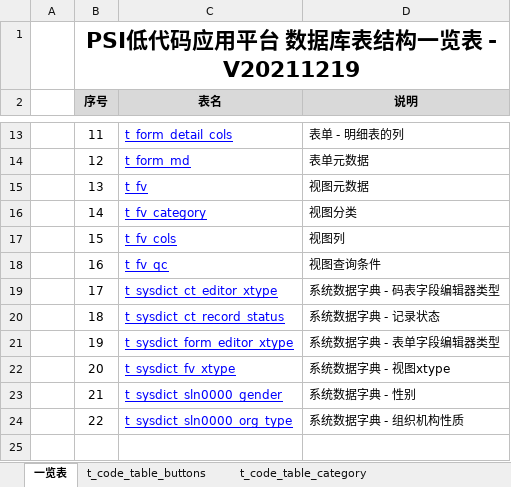
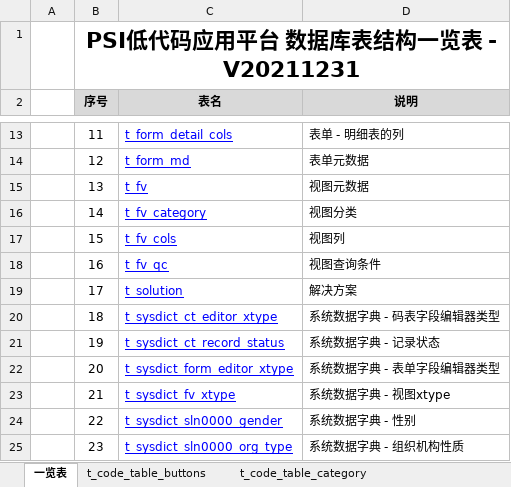
Before and after one commit to wuzhiping/PSI, an Excel workbook: doc/02 表结构/PSI_LCAP_表结构说明.xlsx, sheet 一览表, drawn as a sheet; only a part is shown, gaps mark what is left out; values as stored, in another font and other column widths than the file's, no borders; the diff names each change by its address in the sheet, - before the commit and + after, or states it on an @@ line.

Commit message:
更新数据库文档 - 新增表t_solution

```diff
--- a/doc/02 表结构/PSI_LCAP_表结构说明.xlsx (sheet 一览表)
+++ b/doc/02 表结构/PSI_LCAP_表结构说明.xlsx (sheet 一览表)
-B1 (序号): PSI低代码应用平台 数据库表结构一览表 - V20211219
+B1 (序号): PSI低代码应用平台 数据库表结构一览表 - V20211231
-C19 (表名): t_sysdict_ct_editor_xtype
+C19 (表名): t_solution
-D19 (说明): 系统数据字典 - 码表字段编辑器类型
+D19 (说明): 解决方案
-C20 (表名): t_sysdict_ct_record_status
+C20 (表名): t_sysdict_ct_editor_xtype
-D20 (说明): 系统数据字典 - 记录状态
+D20 (说明): 系统数据字典 - 码表字段编辑器类型
-C21 (表名): t_sysdict_form_editor_xtype
+C21 (表名): t_sysdict_ct_record_status
-D21 (说明): 系统数据字典 - 表单字段编辑器类型
+D21 (说明): 系统数据字典 - 记录状态
-C22 (表名): t_sysdict_fv_xtype
+C22 (表名): t_sysdict_form_editor_xtype
-D22 (说明): 系统数据字典 - 视图xtype
+D22 (说明): 系统数据字典 - 表单字段编辑器类型
-C23 (表名): t_sysdict_sln0000_gender
+C23 (表名): t_sysdict_fv_xtype
-D23 (说明): 系统数据字典 - 性别
+D23 (说明): 系统数据字典 - 视图xtype
-C24 (表名): t_sysdict_sln0000_org_type
+C24 (表名): t_sysdict_sln0000_gender
-D24 (说明): 系统数据字典 - 组织机构性质
+D24 (说明): 系统数据字典 - 性别
+row 25:  | 23 | t_sysdict_sln0000_org_type | 系统数据字典 - 组织机构性质
```
Also changed, not shown: other sheet tabs.
